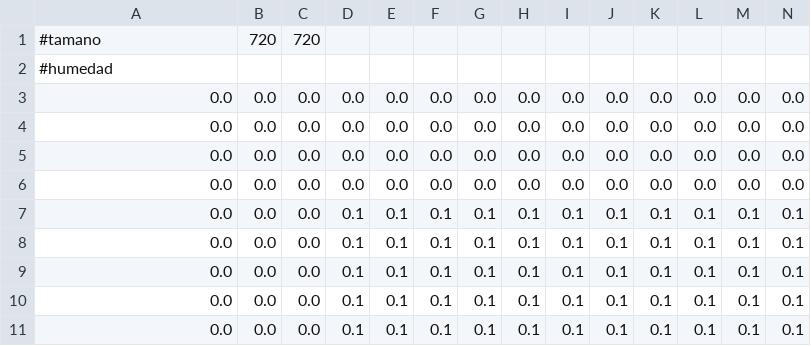
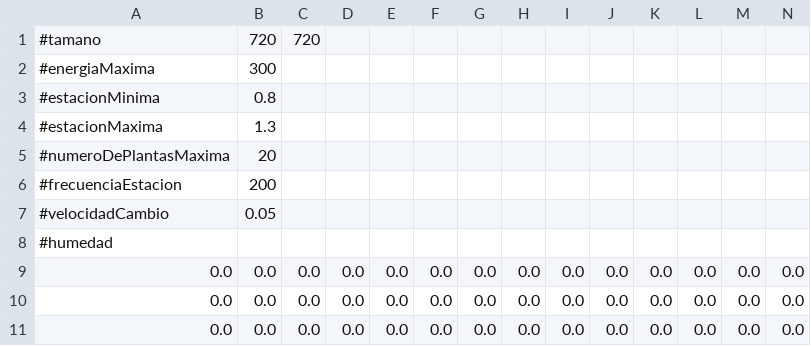
Before and after one commit to MiguelBeltranRodriguez/NatureEngine, a CSV file: PrimeraEntrega/NatureEngineController/assets/mapa1.csv, drawn as a sheet; only a part is shown; the shorter side is filled out with more unchanged rows; rows hold the shown columns only; the diff names each change by its address in the sheet, - before the commit and + after, or states it on an @@ line.

Commit message:
Estaciones implementadas

```diff
--- a/PrimeraEntrega/NatureEngineController/assets/mapa1.csv
+++ b/PrimeraEntrega/NatureEngineController/assets/mapa1.csv
+row 2: #energiaMaxima | 300
+row 3: #estacionMinima | 0.8
+row 4: #estacionMaxima | 1.3
+row 5: #numeroDePlantasMaxima | 20
+row 6: #frecuenciaEstacion | 200
+row 7: #velocidadCambio | 0.05
```
Also changed, not shown: 15 other files.
